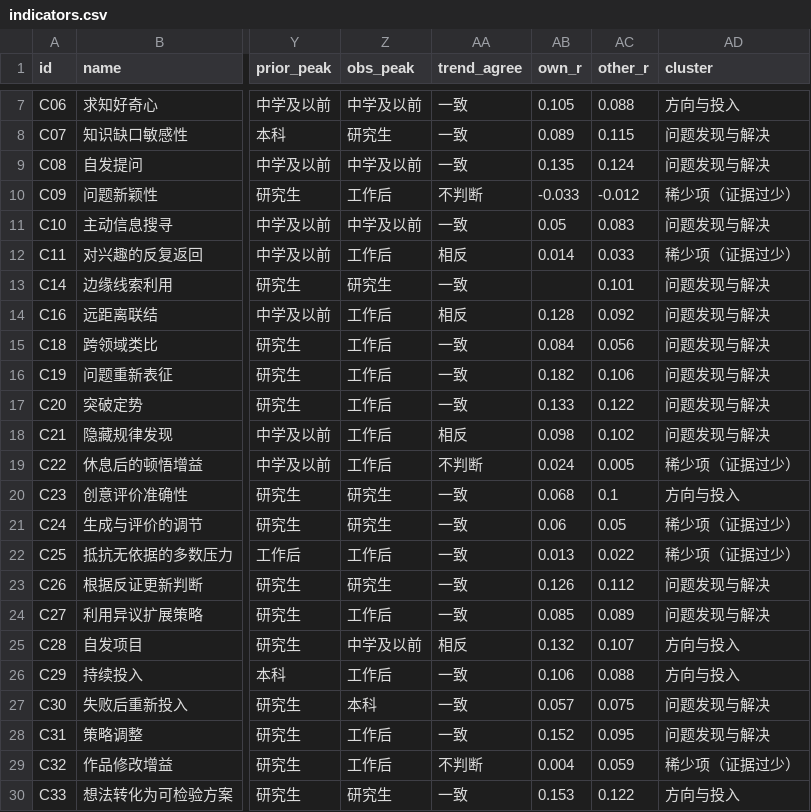
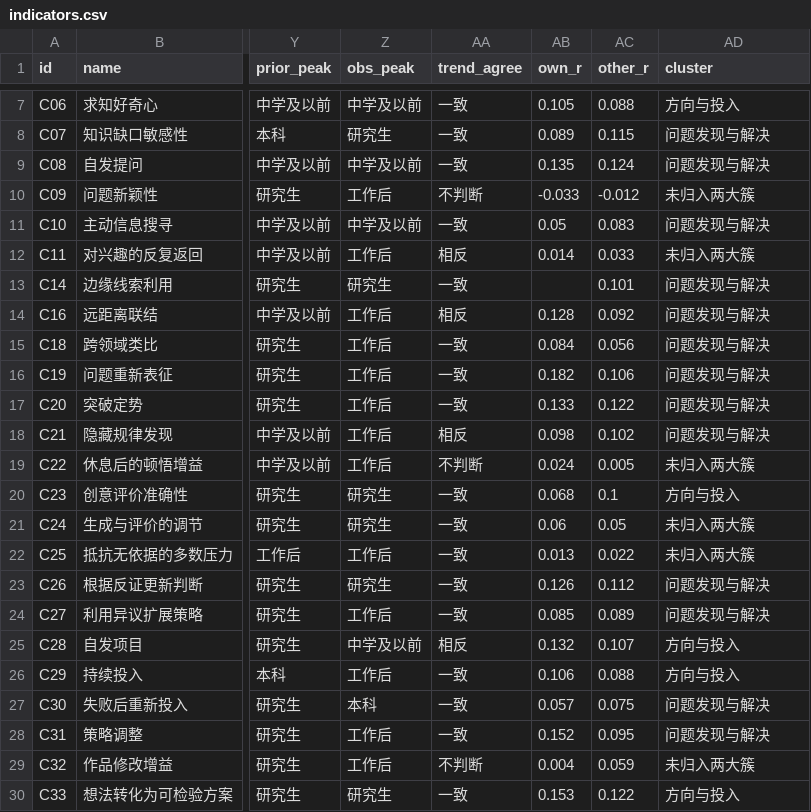
Before and after one commit to lls-11/weiboSpider, a CSV file: innovation_talent/results/person_v1/dashboard/indicators.csv, drawn as a sheet; only a part is shown, gaps mark what is left out; the diff names each change by its address in the sheet, - before the commit and + after, or states it on an @@ line.

```diff
--- a/innovation_talent/results/person_v1/dashboard/indicators.csv
+++ b/innovation_talent/results/person_v1/dashboard/indicators.csv
-AD10 (cluster): 稀少项（证据过少）
+AD10 (cluster): 未归入两大簇
-AD12 (cluster): 稀少项（证据过少）
+AD12 (cluster): 未归入两大簇
-AD19 (cluster): 稀少项（证据过少）
+AD19 (cluster): 未归入两大簇
-AD21:AD22 (cluster): 稀少项（证据过少）
+AD21:AD22 (cluster): 未归入两大簇
-AD29 (cluster): 稀少项（证据过少）
+AD29 (cluster): 未归入两大簇
```
Also changed, not shown: 13 other files.
